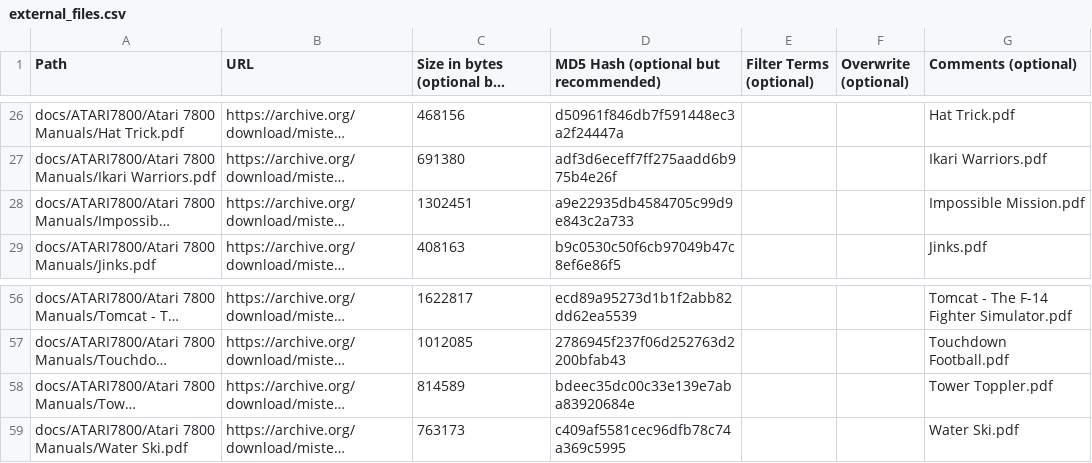
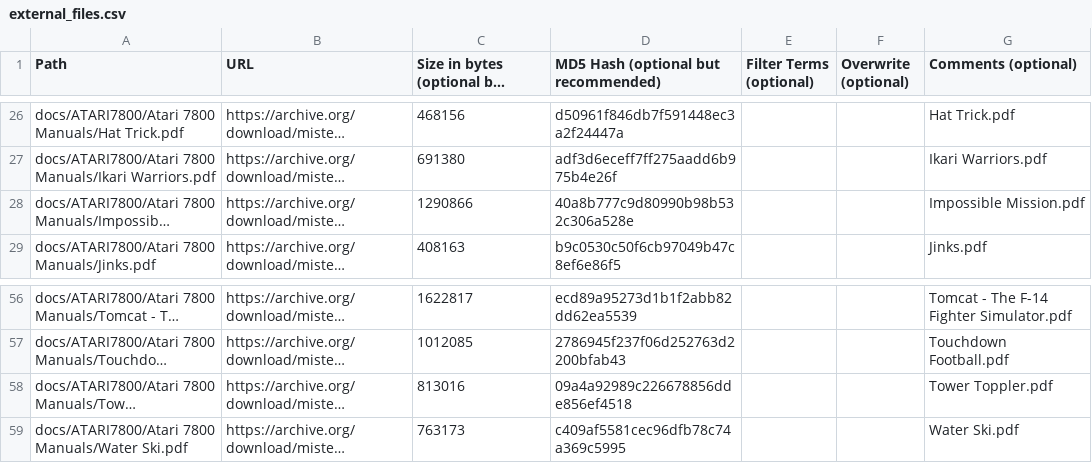
Before and after one commit to ajgowans/manualsdb-atari7800, a CSV file: external_files.csv, drawn as a sheet; only a part is shown, gaps mark what is left out; long unchanged cells end in …; the diff names each change by its address in the sheet, - before the commit and + after, or states it on an @@ line.

Commit message:
Update external_files.csv

```diff
--- a/external_files.csv
+++ b/external_files.csv
-C28: 1302451
+C28: 1290866
-D28: a9e22935db4584705c99d9e843c2a733
+D28: 40a8b777c9d80990b98b532c306a528e
-C58: 814589
+C58: 813016
-D58: bdeec35dc00c33e139e7aba83920684e
+D58: 09a4a92989c226678856dde856ef4518
```
